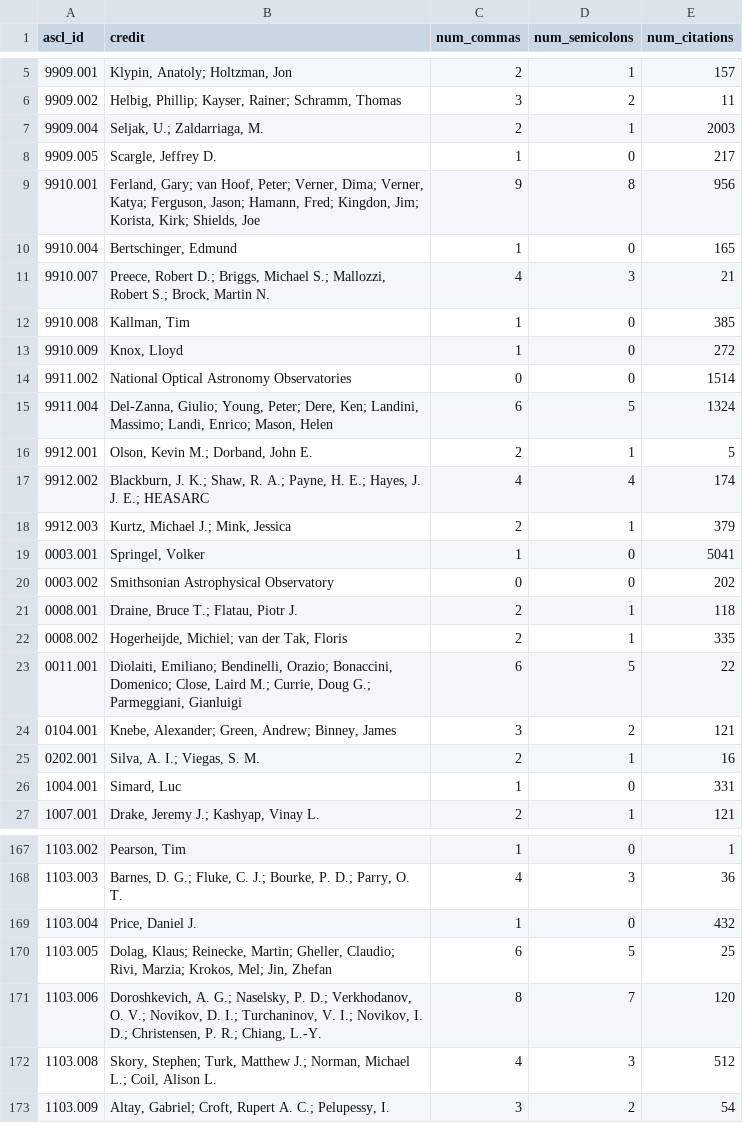
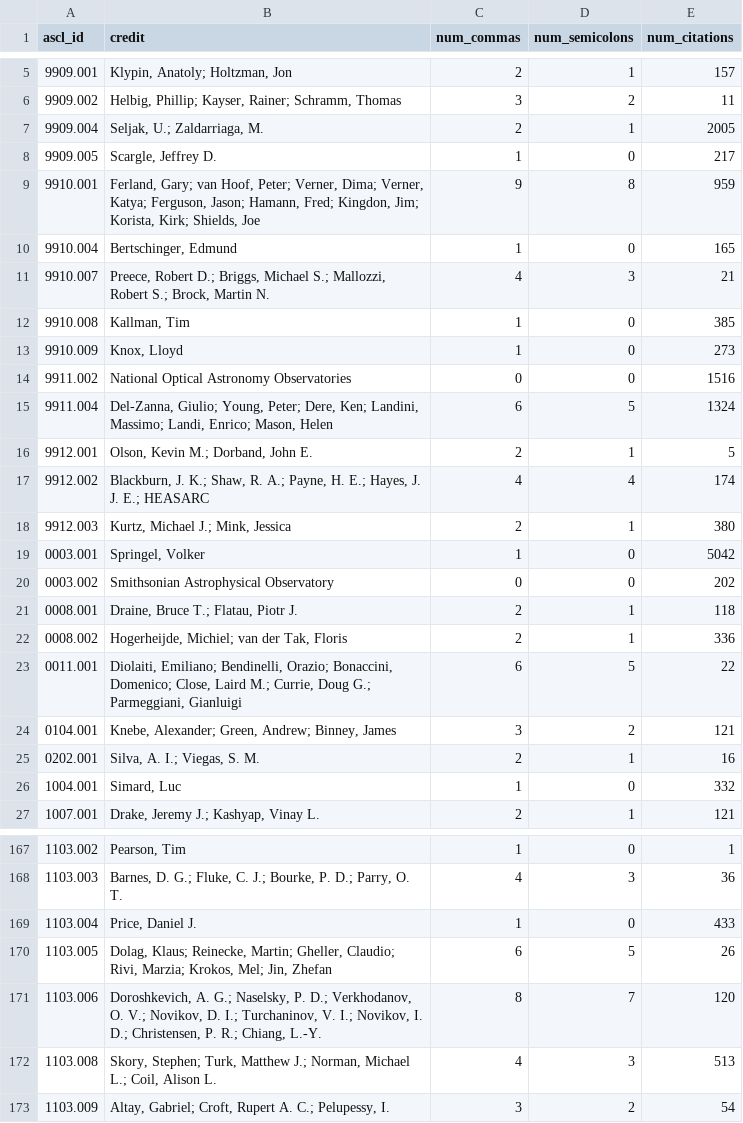
Before and after one commit to pwry/salc, a TSV file: res.tsv, drawn as a sheet; only a part is shown, gaps mark what is left out; the diff covers the shown part only.

```diff
--- a/res.tsv
+++ b/res.tsv
@@ -6,5 +6,5 @@ ascl_id	credit	num_commas	num_semicolons	num_citations
 9909.002	Helbig, Phillip; Kayser, Rainer; Schramm, Thomas	3	2	11
-9909.004	Seljak, U.; Zaldarriaga, M.	2	1	2003
+9909.004	Seljak, U.; Zaldarriaga, M.	2	1	2005
 9909.005	Scargle, Jeffrey D.	1	0	217
-9910.001	Ferland, Gary; van Hoof, Peter; Verner, Dima; Verner, Katya; Ferguson, Jason; Hamann, Fred; Kingdon, Jim; Korista, Kirk; Shields, Joe	9	8	956
+9910.001	Ferland, Gary; van Hoof, Peter; Verner, Dima; Verner, Katya; Ferguson, Jason; Hamann, Fred; Kingdon, Jim; Korista, Kirk; Shields, Joe	9	8	959
 9910.004	Bertschinger, Edmund	1	0	165
@@ -12,4 +12,4 @@ ascl_id	credit	num_commas	num_semicolons	num_citations
 9910.008	Kallman, Tim	1	0	385
-9910.009	Knox, Lloyd	1	0	272
-9911.002	National Optical Astronomy Observatories	0	0	1514
+9910.009	Knox, Lloyd	1	0	273
+9911.002	National Optical Astronomy Observatories	0	0	1516
 9911.004	Del-Zanna, Giulio; Young, Peter; Dere, Ken; Landini, Massimo; Landi, Enrico; Mason, Helen	6	5	1324
@@ -17,7 +17,7 @@ ascl_id	credit	num_commas	num_semicolons	num_citations
 9912.002	Blackburn, J. K.; Shaw, R. A.; Payne, H. E.; Hayes, J. J. E.; HEASARC	4	4	174
-9912.003	Kurtz, Michael J.; Mink, Jessica	2	1	379
-0003.001	Springel, Volker	1	0	5041
+9912.003	Kurtz, Michael J.; Mink, Jessica	2	1	380
+0003.001	Springel, Volker	1	0	5042
 0003.002	Smithsonian Astrophysical Observatory	0	0	202
 0008.001	Draine, Bruce T.; Flatau, Piotr J.	2	1	118
-0008.002	Hogerheijde, Michiel; van der Tak, Floris	2	1	335
+0008.002	Hogerheijde, Michiel; van der Tak, Floris	2	1	336
 0011.001	Diolaiti, Emiliano; Bendinelli, Orazio; Bonaccini, Domenico; Close, Laird M.; Currie, Doug G.; Parmeggiani, Gianluigi	6	5	22
@@ -25,3 +25,3 @@ ascl_id	credit	num_commas	num_semicolons	num_citations
 0202.001	Silva, A. I.; Viegas, S. M.	2	1	16
-1004.001	Simard, Luc	1	0	331
+1004.001	Simard, Luc	1	0	332
 1007.001	Drake, Jeremy J.; Kashyap, Vinay L.	2	1	121
@@ -168,6 +168,6 @@ ascl_id	credit	num_commas	num_semicolons	num_citations
 1103.003	Barnes, D. G.; Fluke, C. J.; Bourke, P. D.; Parry, O. T.	4	3	36
-1103.004	Price, Daniel J.	1	0	432
-1103.005	Dolag, Klaus; Reinecke, Martin; Gheller, Claudio; Rivi, Marzia; Krokos, Mel; Jin, Zhefan	6	5	25
+1103.004	Price, Daniel J.	1	0	433
+1103.005	Dolag, Klaus; Reinecke, Martin; Gheller, Claudio; Rivi, Marzia; Krokos, Mel; Jin, Zhefan	6	5	26
 1103.006	Doroshkevich, A. G.; Naselsky, P. D.; Verkhodanov, O. V.; Novikov, D. I.; Turchaninov, V. I.; Novikov, I. D.; Christensen, P. R.; Chiang, L.-Y.	8	7	120
-1103.008	Skory, Stephen; Turk, Matthew J.; Norman, Michael L.; Coil, Alison L.	4	3	512
+1103.008	Skory, Stephen; Turk, Matthew J.; Norman, Michael L.; Coil, Alison L.	4	3	513
 1103.009	Altay, Gabriel; Croft, Rupert A. C.; Pelupessy, I.	3	2	54
```
Also changed, not shown: 168 edited cells elsewhere in this file, 7 other files.
